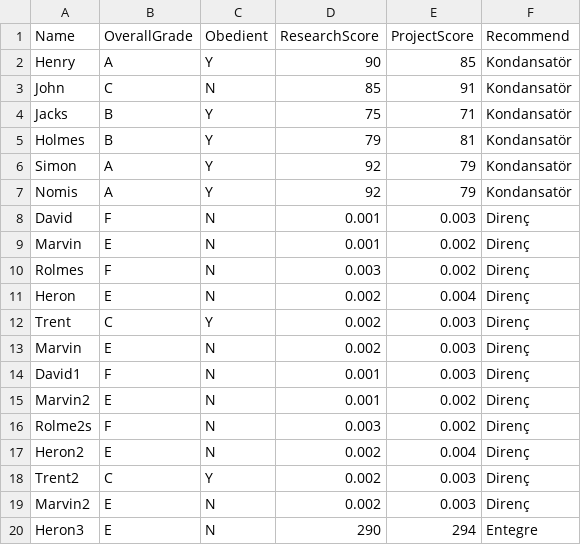
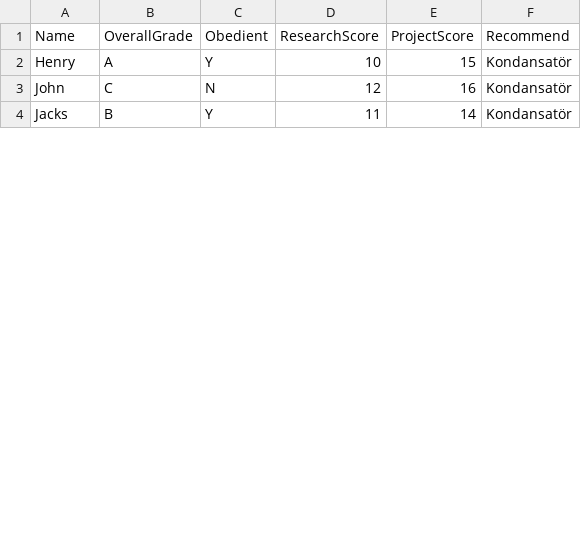
Before and after one commit to developertolga/Artificial-intelligence-1, a CSV file: dataset1.csv, drawn as a sheet; only a part is shown; the diff covers the shown part only.

Commit message:
Update dataset1.csv

```diff
--- a/dataset1.csv
+++ b/dataset1.csv
@@ -1,20 +1,4 @@
 Name,OverallGrade,Obedient,ResearchScore,ProjectScore,Recommend
-Henry,A,Y,90,85,Kondansatör
-John,C,N,85,91,Kondansatör
-Jacks,B,Y,75,71,Kondansatör
-Holmes,B,Y,79,81,Kondansatör
-Simon,A,Y,92,79,Kondansatör
-Nomis,A,Y,92,79,Kondansatör
-David,F,N,0.001,0.003,Direnç
-Marvin,E,N,0.001,0.002,Direnç
-Rolmes,F,N,0.003,0.002,Direnç
-Heron,E,N,0.002,0.004,Direnç
-Trent,C,Y,0.002,0.003,Direnç
-Marvin,E,N,0.002,0.003,Direnç
-David1,F,N,0.001,0.003,Direnç
-Marvin2,E,N,0.001,0.002,Direnç
-Rolme2s,F,N,0.003,0.002,Direnç
-Heron2,E,N,0.002,0.004,Direnç
-Trent2,C,Y,0.002,0.003,Direnç
-Marvin2,E,N,0.002,0.003,Direnç
-Heron3,E,N,290,294,Entegre
+Henry,A,Y,10,15,Kondansatör
+John,C,N,12,16,Kondansatör
+Jacks,B,Y,11,14,Kondansatör
```
Also changed, not shown: 4 added rows, 8 removed rows and 18 edited cells elsewhere in this file.
